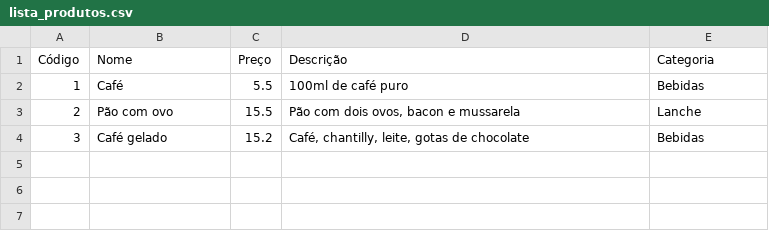
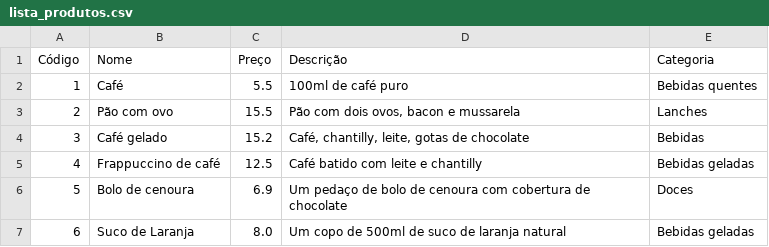
Before and after one commit to Tamisboliveira/Coffee_Shops_Tia_Rosa, a CSV file: lista_produtos.csv, drawn as a sheet.

```diff
--- a/lista_produtos.csv
+++ b/lista_produtos.csv
@@ -1,4 +1,7 @@
 Código,Nome,Preço,Descrição,Categoria
-1,Café,5.5,100ml de café puro,Bebidas
-2,Pão com ovo,15.5,"Pão com dois ovos, bacon e mussarela",Lanche
+1,Café,5.5,100ml de café puro,Bebidas quentes
+2,Pão com ovo,15.5,"Pão com dois ovos, bacon e mussarela",Lanches
 3,Café gelado,15.2,"Café, chantilly, leite, gotas de chocolate",Bebidas
+4,Frappuccino de café,12.5,Café batido com leite e chantilly,Bebidas geladas
+5,Bolo de cenoura,6.9,Um pedaço de bolo de cenoura com cobertura de chocolate,Doces
+6,Suco de Laranja,8.0,Um copo de 500ml de suco de laranja natural,Bebidas geladas
```
Also changed, not shown: lista_pedidos.csv, 6 other files.
